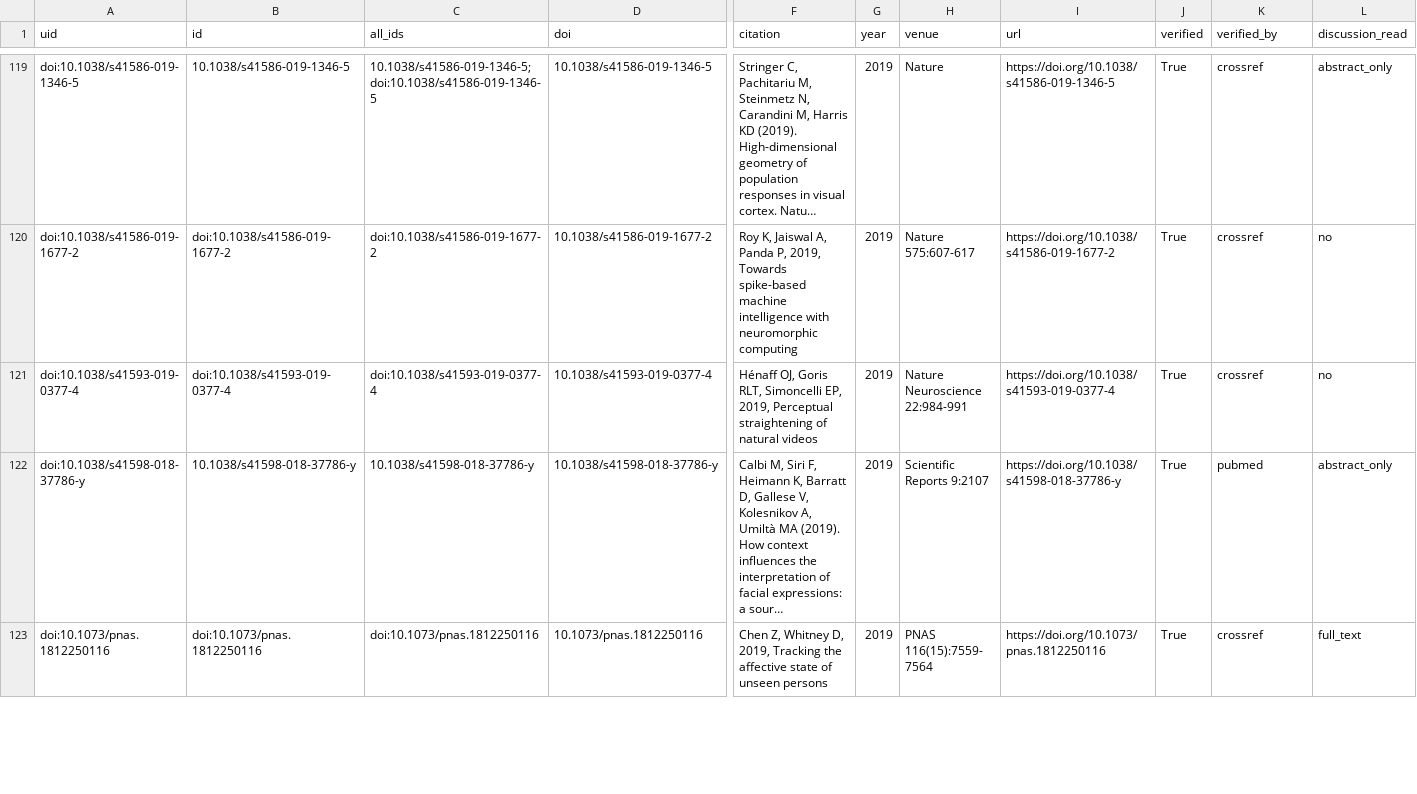
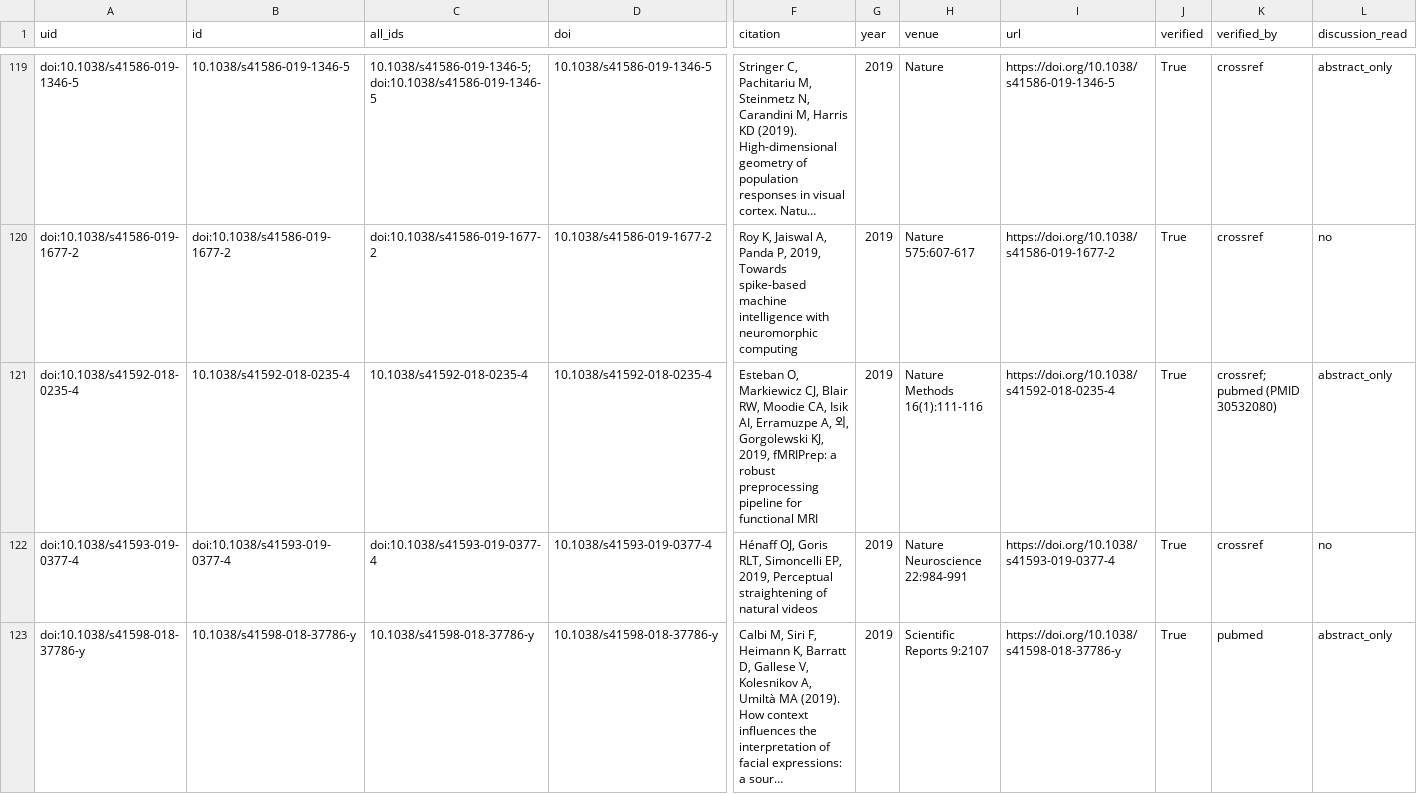
Before and after one commit to dametime14/emotion_explore, a CSV file: outputs/literature/literature_db.csv, drawn as a sheet; only a part is shown, gaps mark what is left out; the shorter side is filled out with more unchanged rows; long unchanged cells end in …; rows hold the shown columns only; the diff covers the shown part only; the diff names each change by its address in the sheet, - before the commit and + after, or states it on an @@ line.

```diff
--- a/outputs/literature/literature_db.csv
+++ b/outputs/literature/literature_db.csv
+row 121: doi:10.1038/s41592-018-0235-4 | 10.1038/s41592-018-0235-4 | 10.1038/s41592-018-0235-4 | 10.1038/s41592-018-0235-4 | Esteban O, Markiewicz CJ, Blair RW, Moodie CA, Isik AI, Erramuzpe A, 외, Gorgolewski KJ, 2019, fMRIPrep: a robust preprocessing pipeline for functional MRI | 2019 | Nature Methods 16(1):111-116 | https://doi.org/10.1038/s41592-018-0235-4 | True | crossref; pubmed (PMID 30532080) | abstract_only
```
Also changed, not shown: 2 added rows elsewhere in this file, 28 other files.
